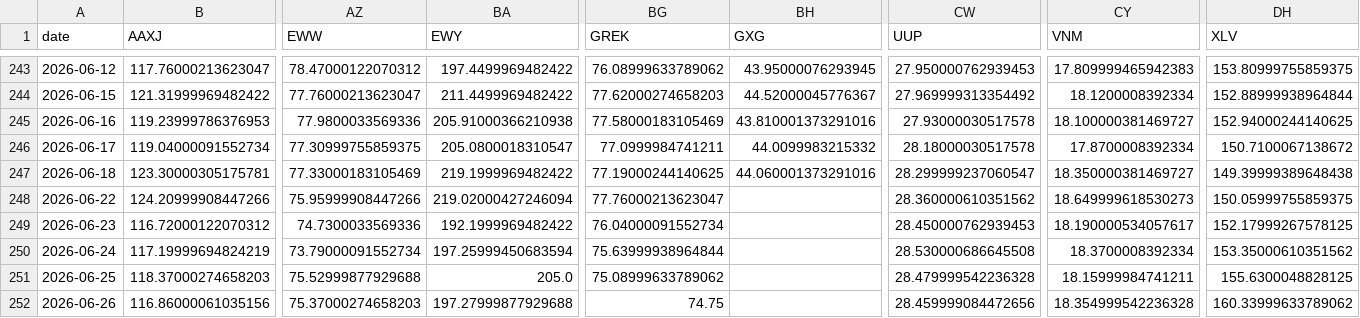
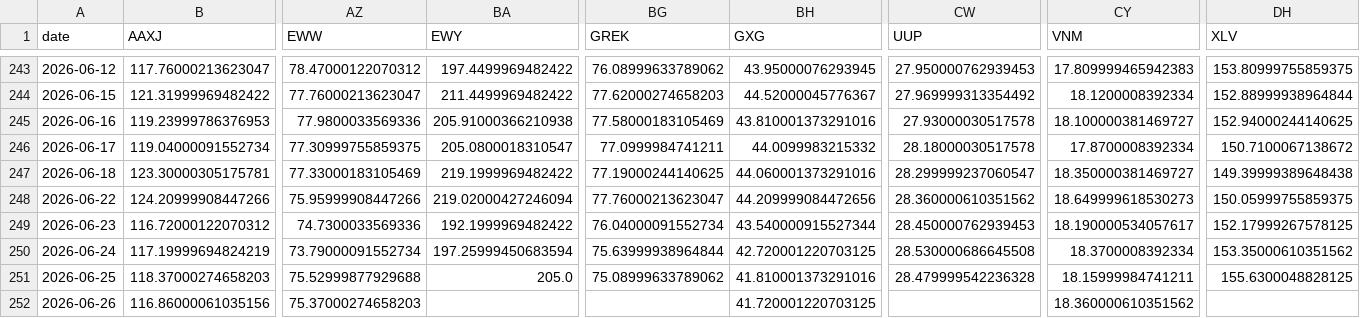
Before and after one commit to BamHIHedgeFundCEO/bamhi-web-reflex, a CSV file: data/world_sectors.csv, drawn as a sheet; only a part is shown, gaps mark what is left out; the diff names each change by its address in the sheet, - before the commit and + after, or states it on an @@ line.

```diff
--- a/data/world_sectors.csv
+++ b/data/world_sectors.csv
-BH248 (GXG): (empty)
+BH248 (GXG): 44.209999084472656
-BH249 (GXG): (empty)
+BH249 (GXG): 43.540000915527344
-BH250 (GXG): (empty)
+BH250 (GXG): 42.720001220703125
-BH251 (GXG): (empty)
+BH251 (GXG): 41.810001373291016
-BA252 (EWY): 197.27999877929688
+BA252 (EWY): (empty)
-BG252 (GREK): 74.75
+BG252 (GREK): (empty)
-BH252 (GXG): (empty)
+BH252 (GXG): 41.720001220703125
-CW252 (UUP): 28.459999084472656
+CW252 (UUP): (empty)
-CY252 (VNM): 18.354999542236328
+CY252 (VNM): 18.360000610351562
-DH252 (XLV): 160.33999633789062
+DH252 (XLV): (empty)
```
Also changed, not shown: data/breadth.csv, 1 other file.
